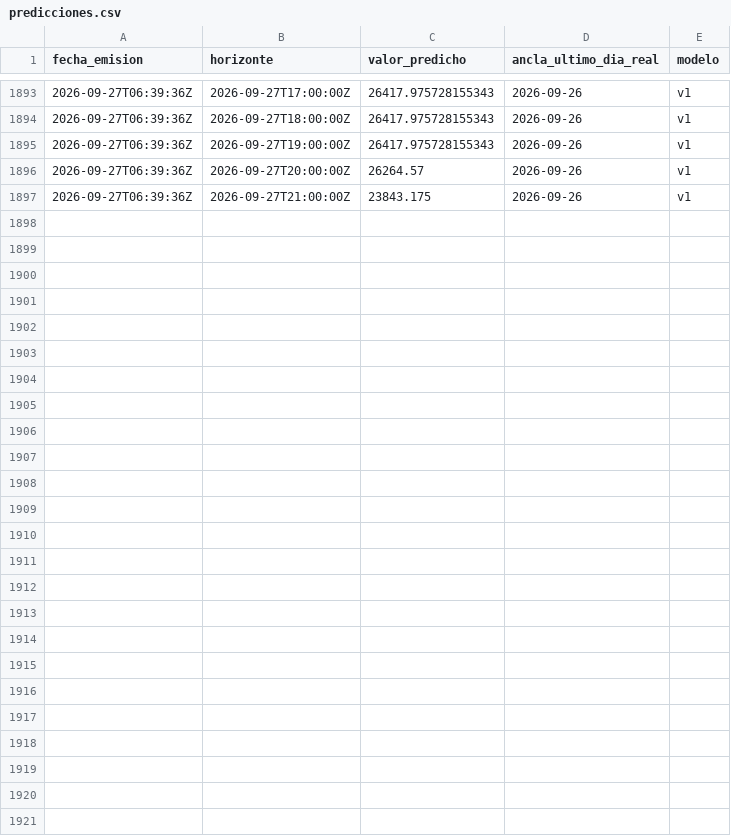
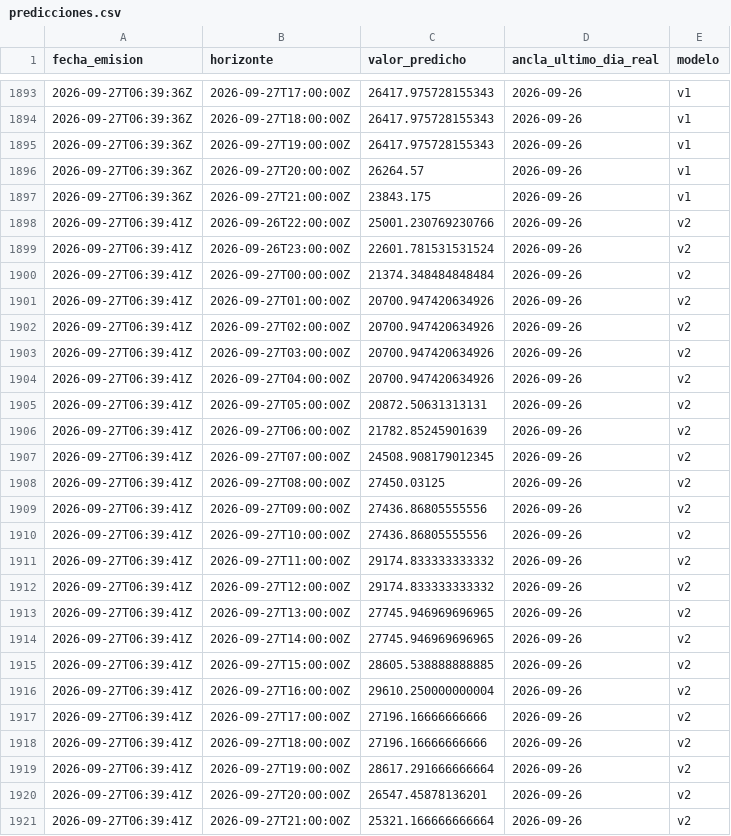
Before and after one commit to LauraCGuzman/Proyecto_REE, a CSV file: data/predicciones.csv, drawn as a sheet; only a part is shown, gaps mark what is left out.

```diff
--- a/data/predicciones.csv
+++ b/data/predicciones.csv
@@ -1897 +1897,25 @@ fecha_emision,horizonte,valor_predicho,ancla_ultimo_dia_real,modelo
 2026-09-27T06:39:36Z,2026-09-27T21:00:00Z,23843.175,2026-09-26,v1
+2026-09-27T06:39:41Z,2026-09-26T22:00:00Z,25001.230769230766,2026-09-26,v2
+2026-09-27T06:39:41Z,2026-09-26T23:00:00Z,22601.781531531524,2026-09-26,v2
+2026-09-27T06:39:41Z,2026-09-27T00:00:00Z,21374.348484848484,2026-09-26,v2
+2026-09-27T06:39:41Z,2026-09-27T01:00:00Z,20700.947420634926,2026-09-26,v2
+2026-09-27T06:39:41Z,2026-09-27T02:00:00Z,20700.947420634926,2026-09-26,v2
+2026-09-27T06:39:41Z,2026-09-27T03:00:00Z,20700.947420634926,2026-09-26,v2
+2026-09-27T06:39:41Z,2026-09-27T04:00:00Z,20700.947420634926,2026-09-26,v2
+2026-09-27T06:39:41Z,2026-09-27T05:00:00Z,20872.50631313131,2026-09-26,v2
+2026-09-27T06:39:41Z,2026-09-27T06:00:00Z,21782.85245901639,2026-09-26,v2
+2026-09-27T06:39:41Z,2026-09-27T07:00:00Z,24508.908179012345,2026-09-26,v2
+2026-09-27T06:39:41Z,2026-09-27T08:00:00Z,27450.03125,2026-09-26,v2
+2026-09-27T06:39:41Z,2026-09-27T09:00:00Z,27436.86805555556,2026-09-26,v2
+2026-09-27T06:39:41Z,2026-09-27T10:00:00Z,27436.86805555556,2026-09-26,v2
+2026-09-27T06:39:41Z,2026-09-27T11:00:00Z,29174.833333333332,2026-09-26,v2
+2026-09-27T06:39:41Z,2026-09-27T12:00:00Z,29174.833333333332,2026-09-26,v2
+2026-09-27T06:39:41Z,2026-09-27T13:00:00Z,27745.946969696965,2026-09-26,v2
+2026-09-27T06:39:41Z,2026-09-27T14:00:00Z,27745.946969696965,2026-09-26,v2
+2026-09-27T06:39:41Z,2026-09-27T15:00:00Z,28605.538888888885,2026-09-26,v2
+2026-09-27T06:39:41Z,2026-09-27T16:00:00Z,29610.250000000004,2026-09-26,v2
+2026-09-27T06:39:41Z,2026-09-27T17:00:00Z,27196.16666666666,2026-09-26,v2
+2026-09-27T06:39:41Z,2026-09-27T18:00:00Z,27196.16666666666,2026-09-26,v2
+2026-09-27T06:39:41Z,2026-09-27T19:00:00Z,28617.291666666664,2026-09-26,v2
+2026-09-27T06:39:41Z,2026-09-27T20:00:00Z,26547.45878136201,2026-09-26,v2
+2026-09-27T06:39:41Z,2026-09-27T21:00:00Z,25321.166666666664,2026-09-26,v2
```
